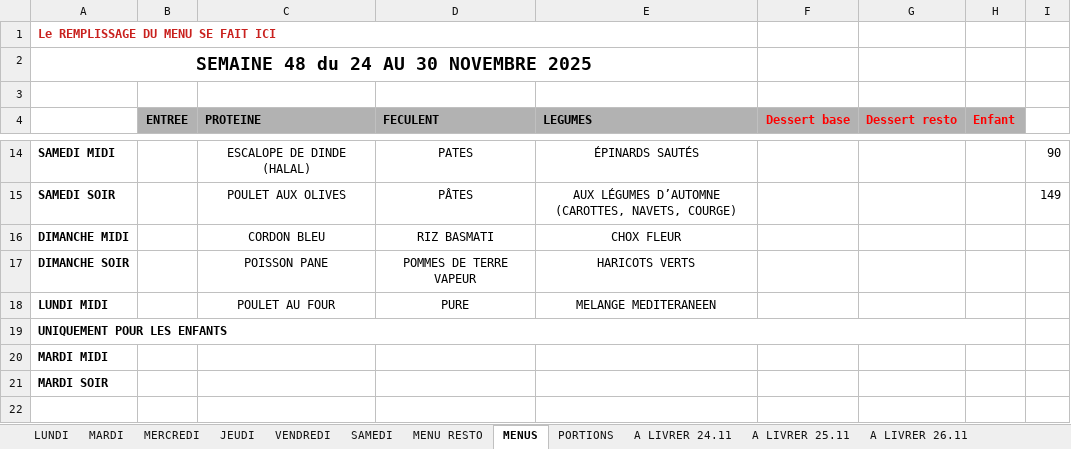
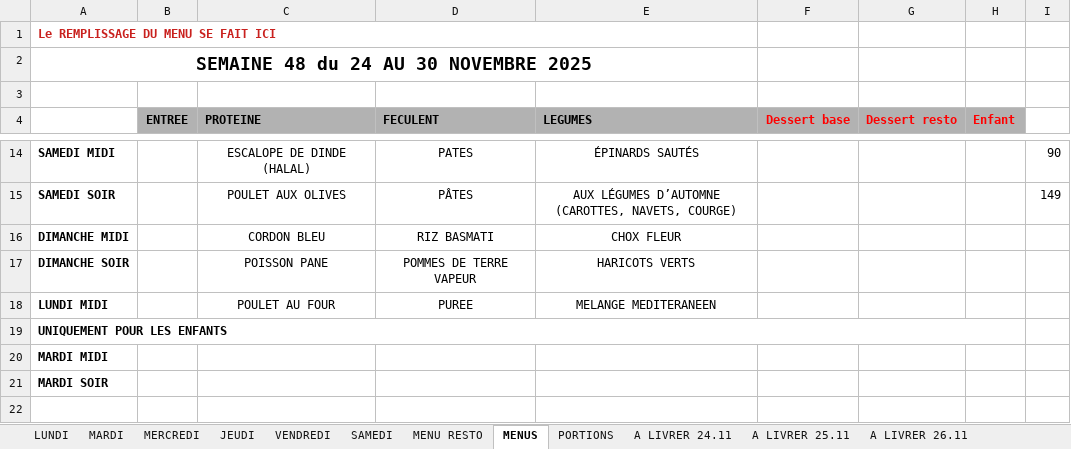
Before and after one commit to DineJ/IA_Asolidr, an Excel workbook: data/raw/2025/_menu sem 48.xlsx, sheet MENUS, drawn as a sheet; only a part is shown, gaps mark what is left out; values as stored, in another font and other column widths than the file's, no borders; the diff names each change by its address in the sheet, - before the commit and + after, or states it on an @@ line.

Commit message:
Datas : Corrections

```diff
--- a/data/raw/2025/_menu sem 48.xlsx (sheet MENUS)
+++ b/data/raw/2025/_menu sem 48.xlsx (sheet MENUS)
-D18 (FECULENT): PURE
+D18 (FECULENT): PUREE
```
Also changed, not shown: sheet VENDREDI, charts or pictures, data/raw/2025/_menu sem 46.xlsx, data/raw/2026/_menu sem 07.xlsx, 33 other files.
